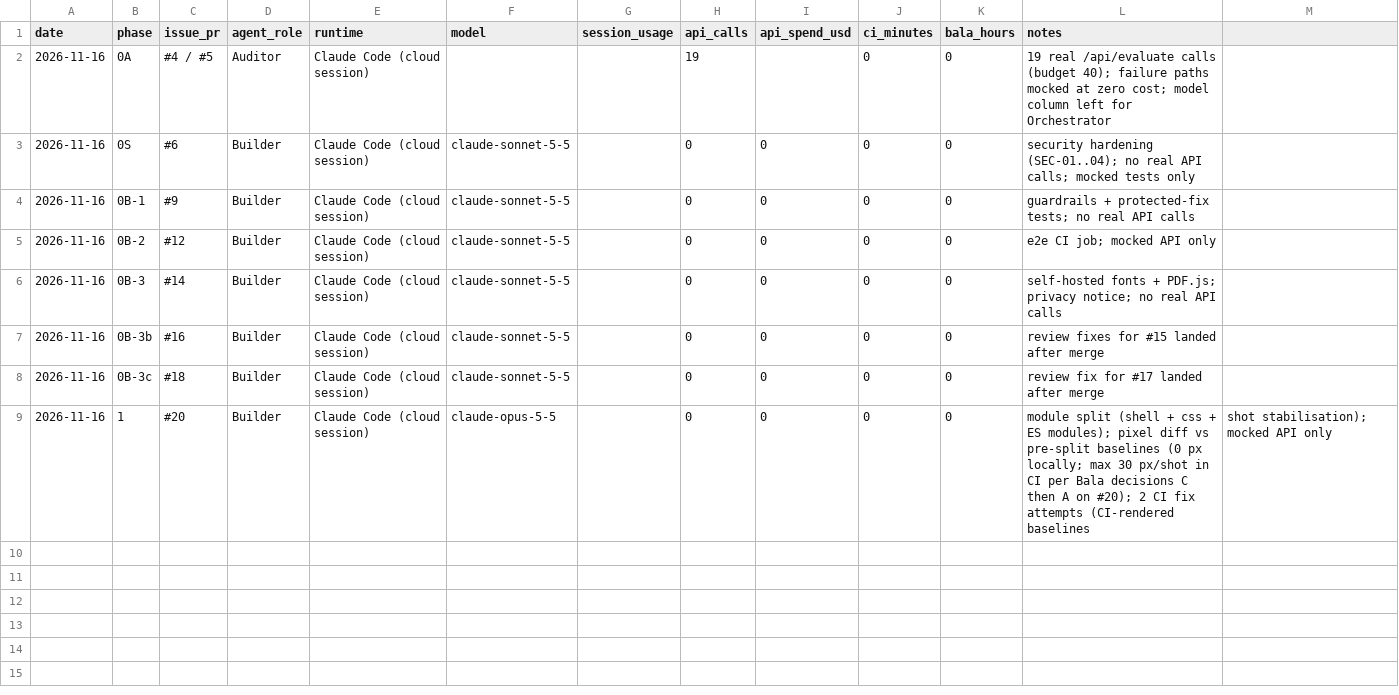
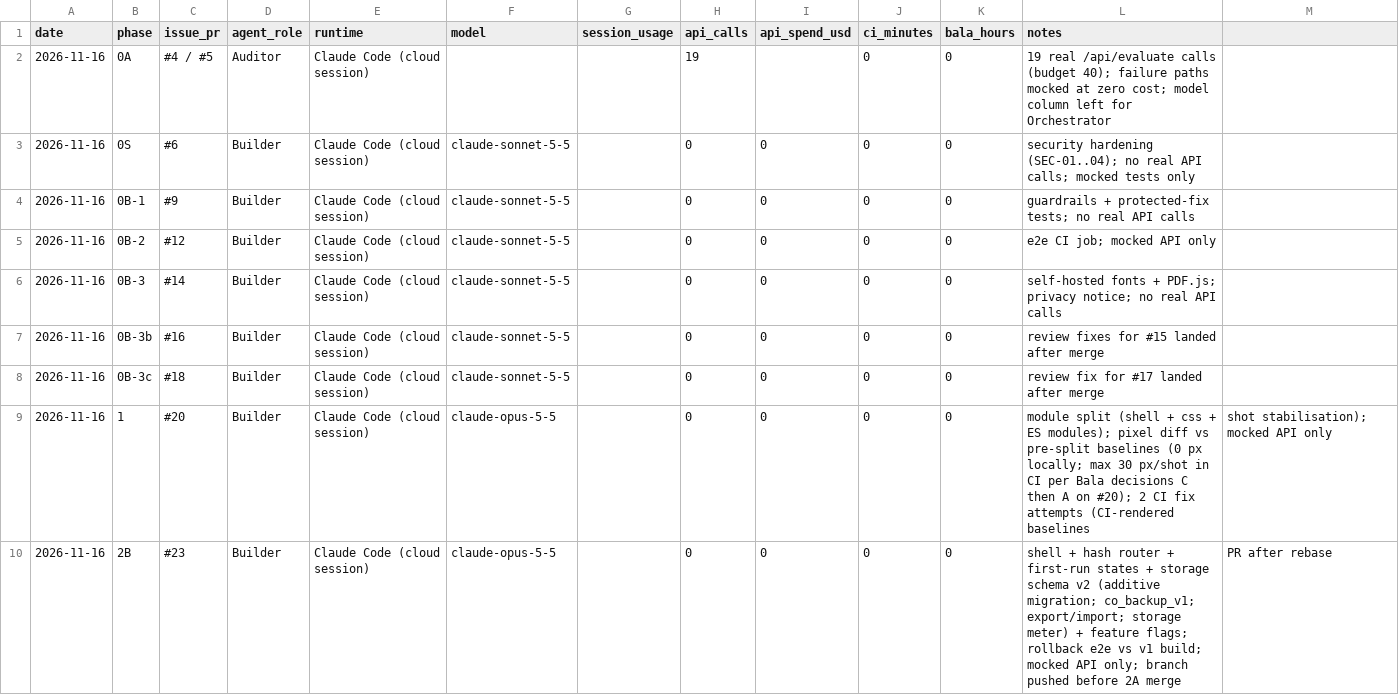
Before and after one commit to kishanbala/careers-ops, a CSV file: docs/build-ledger.csv, drawn as a sheet; the diff names each change by its address in the sheet, - before the commit and + after, or states it on an @@ line.

```diff
--- a/docs/build-ledger.csv
+++ b/docs/build-ledger.csv
+row 10: 2026-11-16 | 2B | #23 | Builder | Claude Code (cloud session) | claude-opus-5-5 |  | 0 | 0 | 0 | 0 | shell + hash router + first-run states + storage schema v2 (additive migration; co_backup_v1; export/import; storage meter) + feature flags; rollback e2e vs v1 build; mocked API only; branch pushed before 2A merge | PR after rebase
```
Also changed, not shown: 26 other files.
